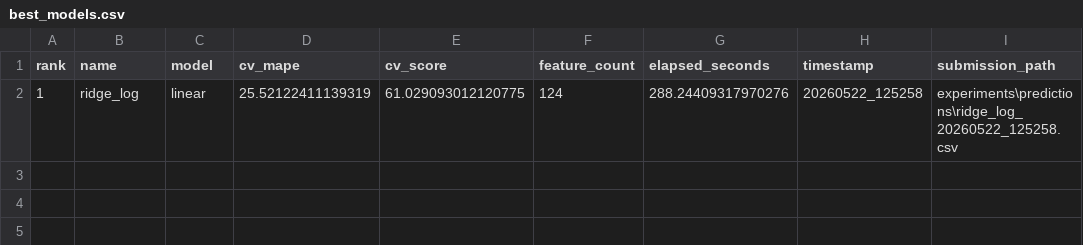
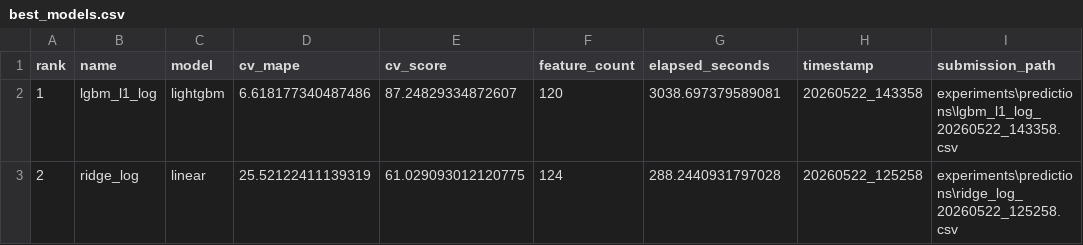
Before and after one commit to danman55575/hack_x5_athlon, a CSV file: experiments/best_models.csv, drawn as a sheet.

```diff
--- a/experiments/best_models.csv
+++ b/experiments/best_models.csv
@@ -1,2 +1,3 @@
 rank,name,model,cv_mape,cv_score,feature_count,elapsed_seconds,timestamp,submission_path
-1,ridge_log,linear,25.52122411139319,61.029093012120775,124,288.24409317970276,20260522_125258,experiments\predictions\ridge_log_20260522_125258.csv
+1,lgbm_l1_log,lightgbm,6.618177340487486,87.24829334872607,120,3038.697379589081,20260522_143358,experiments\predictions\lgbm_l1_log_20260522_143358.csv
+2,ridge_log,linear,25.52122411139319,61.029093012120775,124,288.2440931797028,20260522_125258,experiments\predictions\ridge_log_20260522_125258.csv
```
Also changed, not shown: 8 other files.
